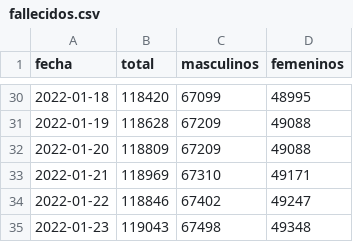
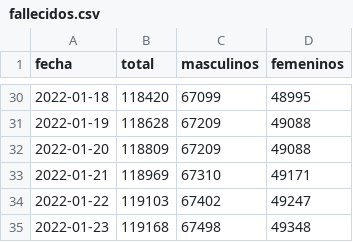
Before and after one commit to manucabral/Codavi, a CSV file: reportes/fallecidos.csv, drawn as a sheet; only a part is shown, gaps mark what is left out.

Commit message:
Update fallecidos.csv

```diff
--- a/reportes/fallecidos.csv
+++ b/reportes/fallecidos.csv
@@ -33,3 +33,3 @@ fecha,total,masculinos,femeninos
 2022-01-21,118969,67310,49171
-2022-01-22,118846,67402,49247
-2022-01-23,119043,67498,49348
+2022-01-22,119103,67402,49247
+2022-01-23,119168,67498,49348
```
